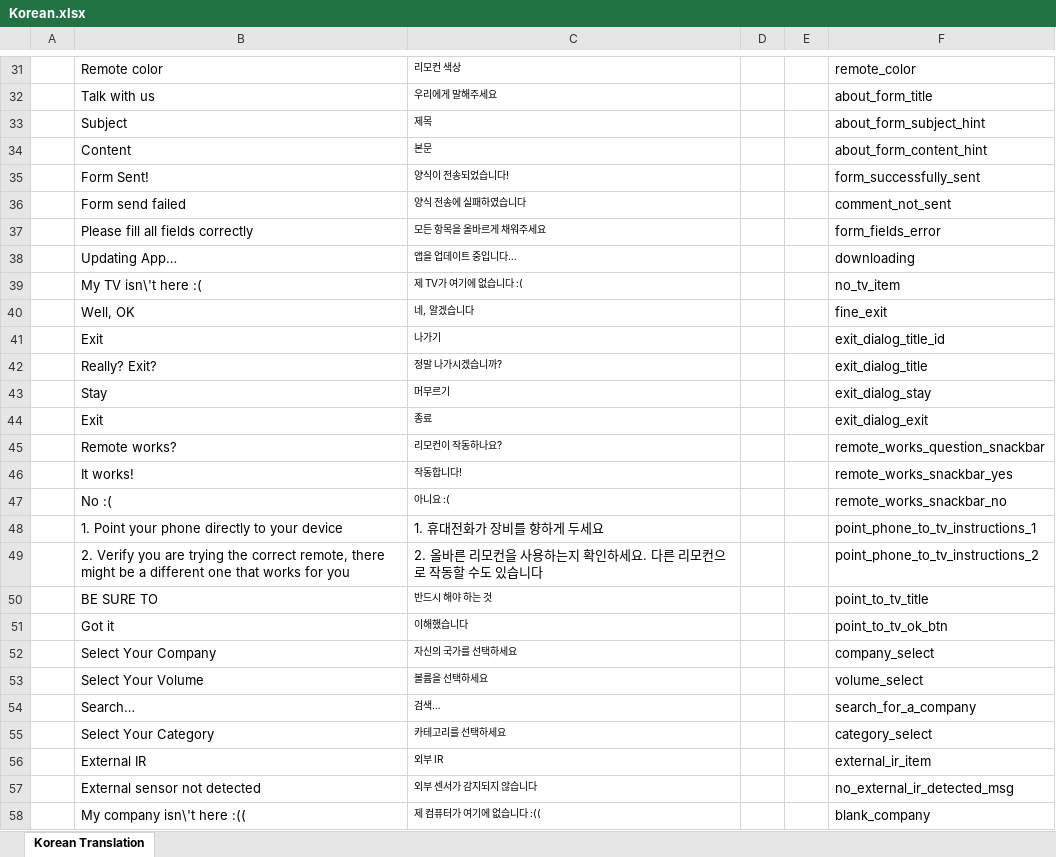
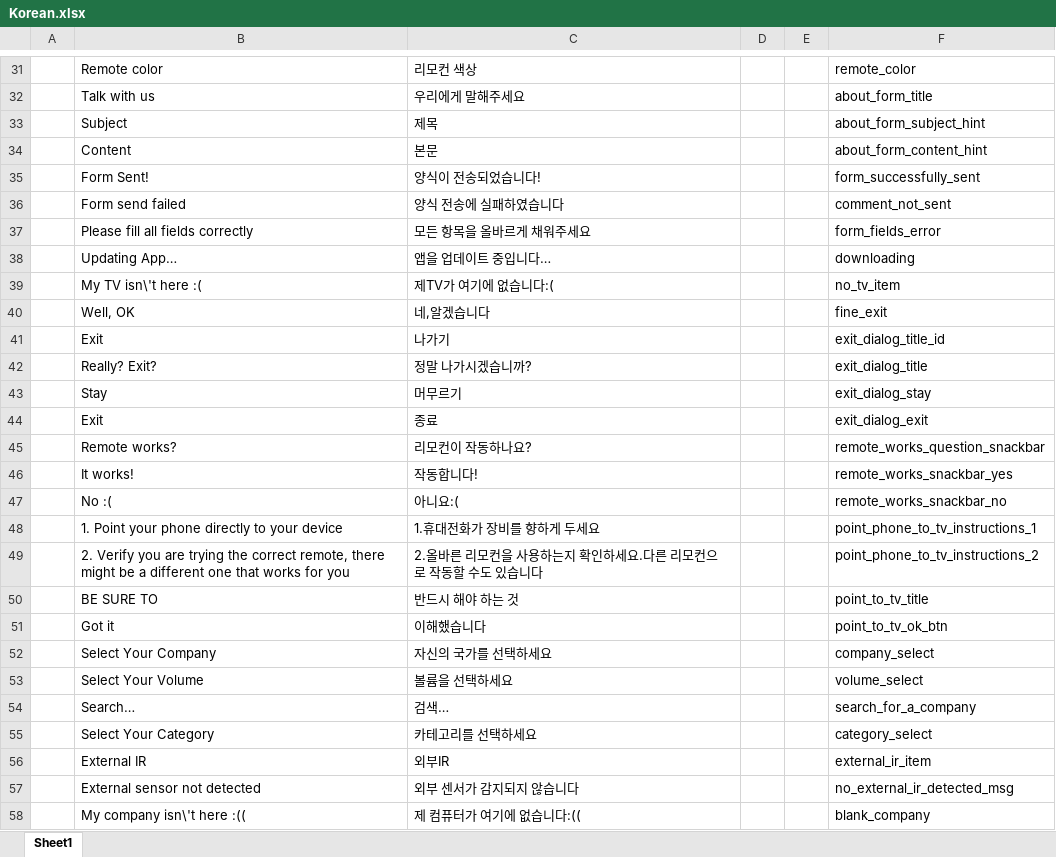
Before and after one commit to osfunapps/Remote-App-Translation-Fetcher, an Excel workbook: Translations/Korean.xlsx, sheet Sheet1, drawn as a sheet; only a part is shown, gaps mark what is left out; values as stored, in another font and other column widths than the file's, no borders; the diff covers the shown part only; the diff names each change by its address in the sheet, - before the commit and + after, or states it on an @@ line.

Commit message:
fixed korean translation

```diff
--- a/Translations/Korean.xlsx (sheet Sheet1)
+++ b/Translations/Korean.xlsx (sheet Sheet1)
-sheet tab: Korean Translation
+sheet tab: Sheet1
@@ C31:C47 text size: larger @@
-C39: 제 TV가 여기에 없습니다 :(
+C39: 제TV가 여기에 없습니다:(
-C40: 네, 알겠습니다
+C40: 네,알겠습니다
-C47: 아니요 :(
+C47: 아니요:(
-C48: 1. 휴대전화가 장비를 향하게 두세요
+C48: 1.휴대전화가 장비를 향하게 두세요
-C49: 2. 올바른 리모컨을 사용하는지 확인하세요. 다른 리모컨으로 작동할 수도 있습니다
+C49: 2.올바른 리모컨을 사용하는지 확인하세요.다른 리모컨으로 작동할 수도 있습니다
@@ C50:C58 text size: larger @@
-C56: 외부 IR
+C56: 외부IR
-C58: 제 컴퓨터가 여기에 없습니다 :((
+C58: 제 컴퓨터가 여기에 없습니다:((
```
Also changed, not shown: 29 edited cells and cell formats elsewhere in this sheet, ac translations/Turkish.xlsx, 1 other file.
